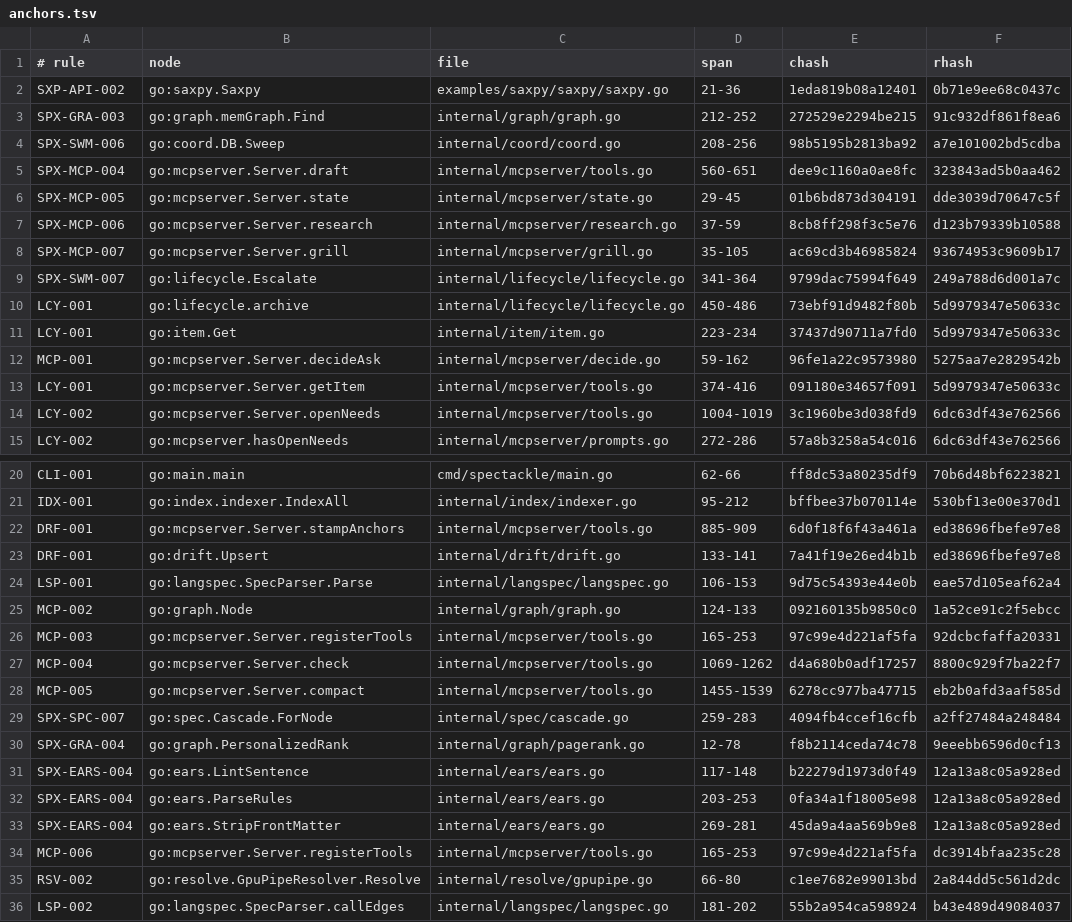
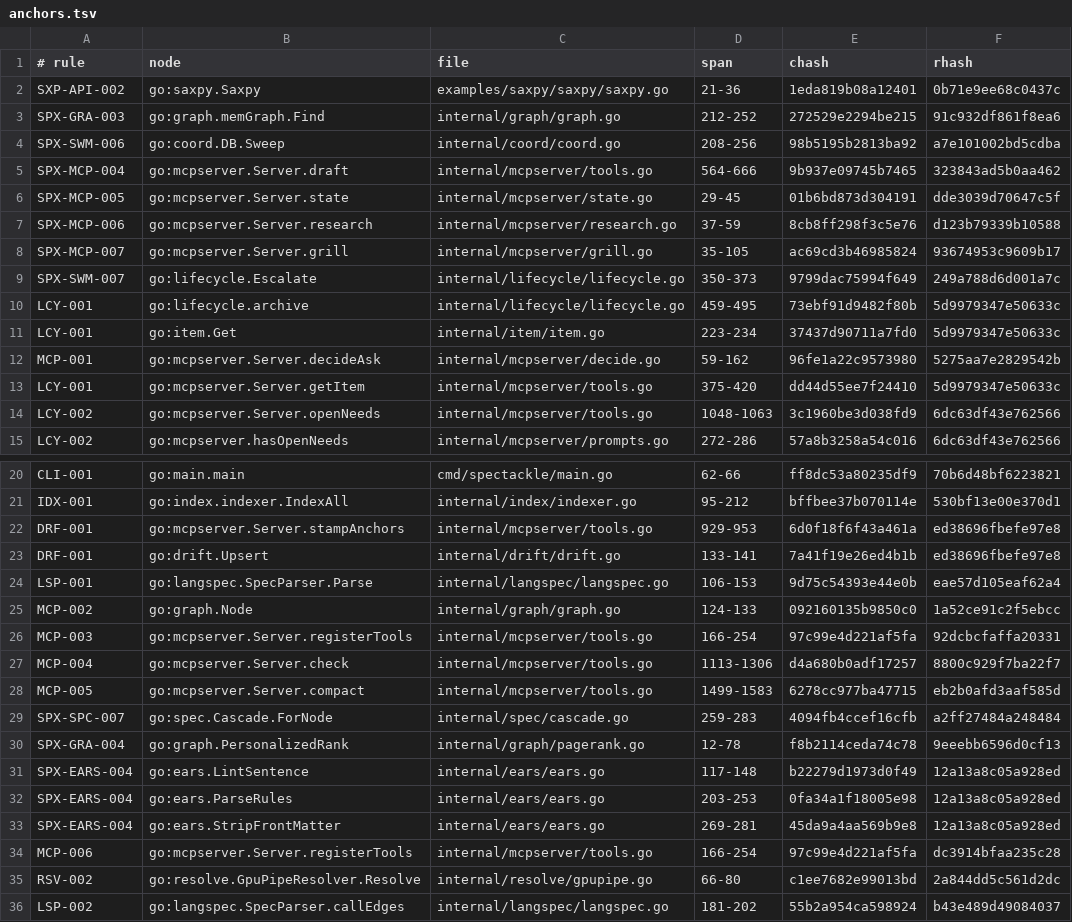
Before and after one commit to jxsl13/spectackle, a TSV file: .spectackle/anchors.tsv, drawn as a sheet; only a part is shown, gaps mark what is left out.

```diff
--- a/.spectackle/anchors.tsv
+++ b/.spectackle/anchors.tsv
@@ -4,3 +4,3 @@ SPX-GRA-003	go:graph.memGraph.Find	internal/graph/graph.go	212-252	272529e2294be
 SPX-SWM-006	go:coord.DB.Sweep	internal/coord/coord.go	208-256	98b5195b2813ba92	a7e101002bd5cdba
-SPX-MCP-004	go:mcpserver.Server.draft	internal/mcpserver/tools.go	560-651	dee9c1160a0ae8fc	323843ad5b0aa462
+SPX-MCP-004	go:mcpserver.Server.draft	internal/mcpserver/tools.go	564-666	9b937e09745b7465	323843ad5b0aa462
 SPX-MCP-005	go:mcpserver.Server.state	internal/mcpserver/state.go	29-45	01b6bd873d304191	dde3039d70647c5f
@@ -8,8 +8,8 @@ SPX-MCP-006	go:mcpserver.Server.research	internal/mcpserver/research.go	37-59	8c
 SPX-MCP-007	go:mcpserver.Server.grill	internal/mcpserver/grill.go	35-105	ac69cd3b46985824	93674953c9609b17
-SPX-SWM-007	go:lifecycle.Escalate	internal/lifecycle/lifecycle.go	341-364	9799dac75994f649	249a788d6d001a7c
-LCY-001	go:lifecycle.archive	internal/lifecycle/lifecycle.go	450-486	73ebf91d9482f80b	5d9979347e50633c
+SPX-SWM-007	go:lifecycle.Escalate	internal/lifecycle/lifecycle.go	350-373	9799dac75994f649	249a788d6d001a7c
+LCY-001	go:lifecycle.archive	internal/lifecycle/lifecycle.go	459-495	73ebf91d9482f80b	5d9979347e50633c
 LCY-001	go:item.Get	internal/item/item.go	223-234	37437d90711a7fd0	5d9979347e50633c
 MCP-001	go:mcpserver.Server.decideAsk	internal/mcpserver/decide.go	59-162	96fe1a22c9573980	5275aa7e2829542b
-LCY-001	go:mcpserver.Server.getItem	internal/mcpserver/tools.go	374-416	091180e34657f091	5d9979347e50633c
-LCY-002	go:mcpserver.Server.openNeeds	internal/mcpserver/tools.go	1004-1019	3c1960be3d038fd9	6dc63df43e762566
+LCY-001	go:mcpserver.Server.getItem	internal/mcpserver/tools.go	375-420	dd44d55ee7f24410	5d9979347e50633c
+LCY-002	go:mcpserver.Server.openNeeds	internal/mcpserver/tools.go	1048-1063	3c1960be3d038fd9	6dc63df43e762566
 LCY-002	go:mcpserver.hasOpenNeeds	internal/mcpserver/prompts.go	272-286	57a8b3258a54c016	6dc63df43e762566
@@ -21,3 +21,3 @@ CLI-001	go:main.main	cmd/spectackle/main.go	62-66	ff8dc53a80235df9	70b6d48bf6223
 IDX-001	go:index.indexer.IndexAll	internal/index/indexer.go	95-212	bffbee37b070114e	530bf13e00e370d1
-DRF-001	go:mcpserver.Server.stampAnchors	internal/mcpserver/tools.go	885-909	6d0f18f6f43a461a	ed38696fbefe97e8
+DRF-001	go:mcpserver.Server.stampAnchors	internal/mcpserver/tools.go	929-953	6d0f18f6f43a461a	ed38696fbefe97e8
 DRF-001	go:drift.Upsert	internal/drift/drift.go	133-141	7a41f19e26ed4b1b	ed38696fbefe97e8
@@ -25,5 +25,5 @@ LSP-001	go:langspec.SpecParser.Parse	internal/langspec/langspec.go	106-153	9d75c
 MCP-002	go:graph.Node	internal/graph/graph.go	124-133	092160135b9850c0	1a52ce91c2f5ebcc
-MCP-003	go:mcpserver.Server.registerTools	internal/mcpserver/tools.go	165-253	97c99e4d221af5fa	92dcbcfaffa20331
-MCP-004	go:mcpserver.Server.check	internal/mcpserver/tools.go	1069-1262	d4a680b0adf17257	8800c929f7ba22f7
-MCP-005	go:mcpserver.Server.compact	internal/mcpserver/tools.go	1455-1539	6278cc977ba47715	eb2b0afd3aaf585d
+MCP-003	go:mcpserver.Server.registerTools	internal/mcpserver/tools.go	166-254	97c99e4d221af5fa	92dcbcfaffa20331
+MCP-004	go:mcpserver.Server.check	internal/mcpserver/tools.go	1113-1306	d4a680b0adf17257	8800c929f7ba22f7
+MCP-005	go:mcpserver.Server.compact	internal/mcpserver/tools.go	1499-1583	6278cc977ba47715	eb2b0afd3aaf585d
 SPX-SPC-007	go:spec.Cascade.ForNode	internal/spec/cascade.go	259-283	4094fb4ccef16cfb	a2ff27484a248484
@@ -33,3 +33,3 @@ SPX-EARS-004	go:ears.ParseRules	internal/ears/ears.go	203-253	0fa34a1f18005e98	1
 SPX-EARS-004	go:ears.StripFrontMatter	internal/ears/ears.go	269-281	45da9a4aa569b9e8	12a13a8c05a928ed
-MCP-006	go:mcpserver.Server.registerTools	internal/mcpserver/tools.go	165-253	97c99e4d221af5fa	dc3914bfaa235c28
+MCP-006	go:mcpserver.Server.registerTools	internal/mcpserver/tools.go	166-254	97c99e4d221af5fa	dc3914bfaa235c28
 RSV-002	go:resolve.GpuPipeResolver.Resolve	internal/resolve/gpupipe.go	66-80	c1ee7682e99013bd	2a844dd5c561d2dc
```
Also changed, not shown: 8 other files.
